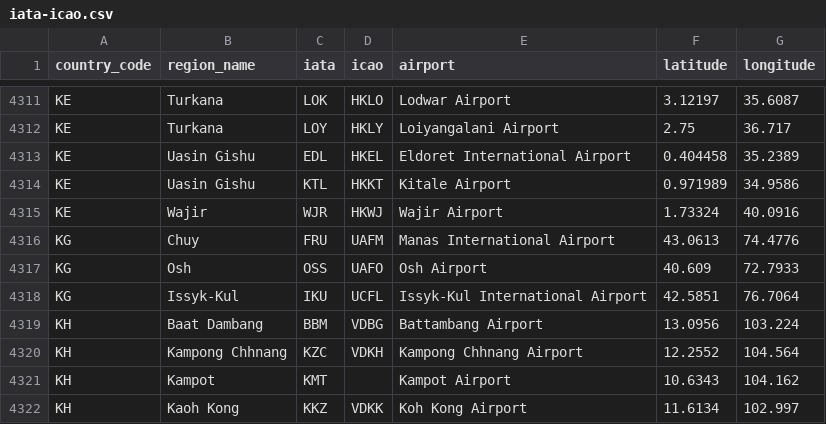
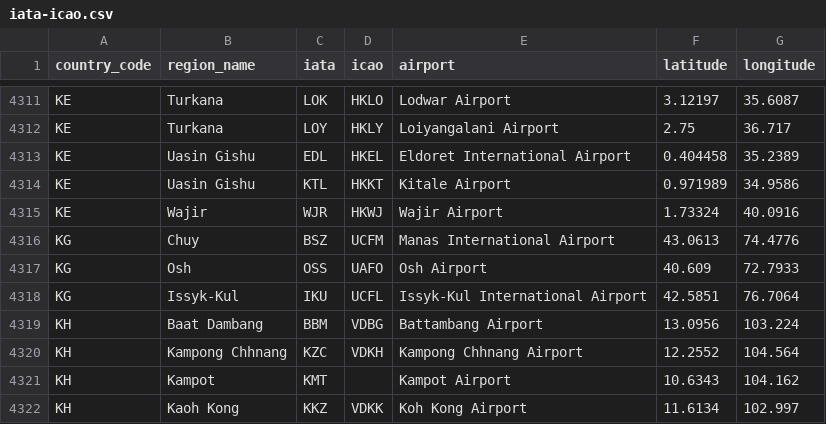
Before and after one commit to ip2location/ip2location-iata-icao, a CSV file: iata-icao.csv, drawn as a sheet; only a part is shown, gaps mark what is left out.

Commit message:
Update Manas International Airport
- changed to new iata
- changed to new icao

```diff
--- a/iata-icao.csv
+++ b/iata-icao.csv
@@ -4315,3 +4315,3 @@
 "KE","Wajir","WJR","HKWJ","Wajir Airport","1.73324","40.0916"
-"KG","Chuy","FRU","UAFM","Manas International Airport","43.0613","74.4776"
+"KG","Chuy","BSZ","UCFM","Manas International Airport","43.0613","74.4776"
 "KG","Osh","OSS","UAFO","Osh Airport","40.609","72.7933"
```
